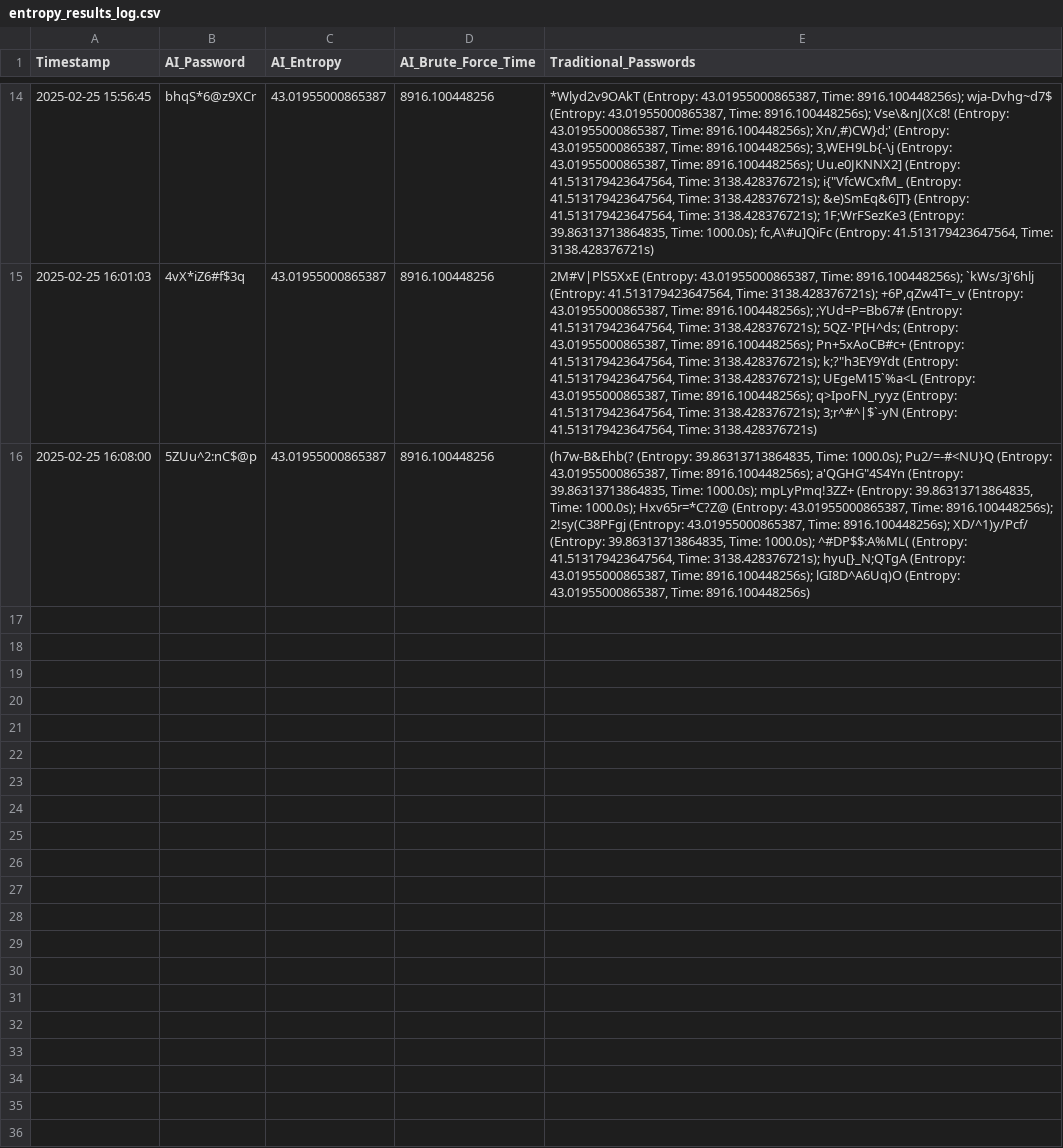
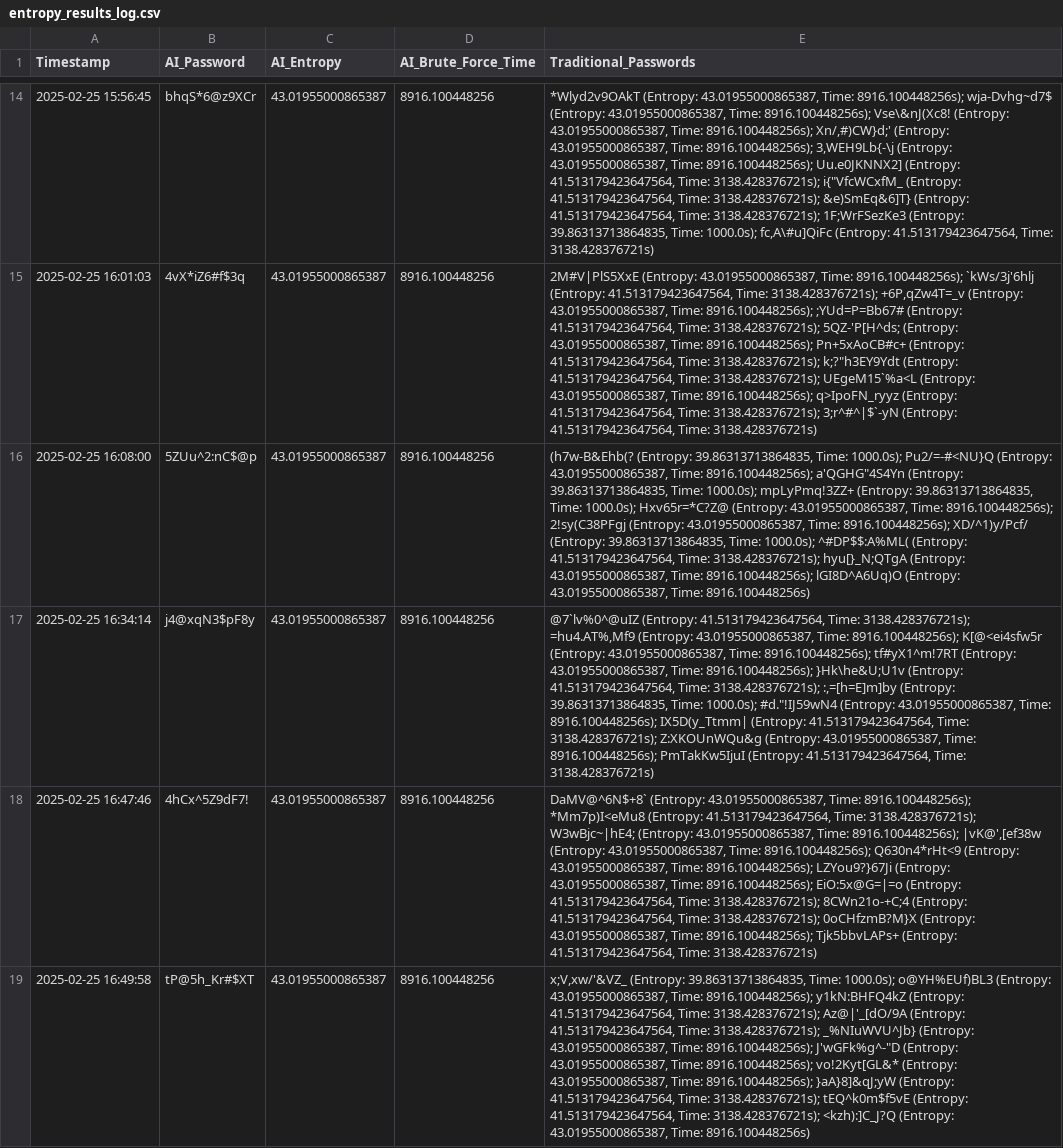
Before and after one commit to JamesDoonan1/sound-to-security, a CSV file: backend/logs/entropy_results_log.csv, drawn as a sheet; only a part is shown, gaps mark what is left out; the diff covers the shown part only; the diff names each change by its address in the sheet, - before the commit and + after, or states it on an @@ line.

```diff
--- a/backend/logs/entropy_results_log.csv
+++ b/backend/logs/entropy_results_log.csv
+row 17: 2025-02-25 16:34:14 | j4@xqN3$pF8y | 43.01955000865387 | 8916.100448256 | @7`lv%0^@uIZ (Entropy: 41.513179423647564, Time: 3138.428376721s); =hu4.AT%,Mf9 (Entropy: 43.01955000865387, Time: 8916.100448256s); K[@<ei4sfw5r (Entropy: 43.01955000865387, Time: 8916.100448256s); tf#yX1^m!7RT (Entropy: 43.01955000865387, Time: 8916.100448256s); }Hk\he&U;U1v (Entropy: 41.513179423647564, Time: 3138.428376721s); :,=[h=E]m]by (Entropy: 39.86313713864835, Time: 1000.0s); #d."!IJ59wN4 (Entropy: 43.01955000865387, Time: 8916.100448256s); IX5D(y_Ttmm| (Entropy: 41.513179423647564, Time: 3138.428376721s); Z:XKOUnWQu&g (Entropy: 43.01955000865387, Time: 8916.100448256s); PmTakKw5IjuI (Entropy: 41.513179423647564, Time: 3138.428376721s)
+row 18: 2025-02-25 16:47:46 | 4hCx^5Z9dF7! | 43.01955000865387 | 8916.100448256 | DaMV@^6N$+8` (Entropy: 43.01955000865387, Time: 8916.100448256s); *Mm7p)I<eMu8 (Entropy: 41.513179423647564, Time: 3138.428376721s); W3wBjc~|hE4; (Entropy: 43.01955000865387, Time: 8916.100448256s); |vK@',[ef38w (Entropy: 43.01955000865387, Time: 8916.100448256s); Q630n4*rHt<9 (Entropy: 43.01955000865387, Time: 8916.100448256s); LZYou9?}67Ji (Entropy: 43.01955000865387, Time: 8916.100448256s); EiO:5x@G=|=o (Entropy: 41.513179423647564, Time: 3138.428376721s); 8CWn21o-+C;4 (Entropy: 41.513179423647564, Time: 3138.428376721s); 0oCHfzmB?M}X (Entropy: 43.01955000865387, Time: 8916.100448256s); Tjk5bbvLAPs+ (Entropy: 41.513179423647564, Time: 3138.428376721s)
+row 19: 2025-02-25 16:49:58 | tP@5h_Kr#$XT | 43.01955000865387 | 8916.100448256 | x;V,xw/'&VZ_ (Entropy: 39.86313713864835, Time: 1000.0s); o@YH%EUf)BL3 (Entropy: 43.01955000865387, Time: 8916.100448256s); y1kN:BHFQ4kZ (Entropy: 41.513179423647564, Time: 3138.428376721s); Az@|'_[dO/9A (Entropy: 41.513179423647564, Time: 3138.428376721s); _%NIuWVU^Jb} (Entropy: 43.01955000865387, Time: 8916.100448256s); J'wGFk%g^-"D (Entropy: 43.01955000865387, Time: 8916.100448256s); vo!2Kyt[GL&* (Entropy: 43.01955000865387, Time: 8916.100448256s); }aA}8]&qJ;yW (Entropy: 41.513179423647564, Time: 3138.428376721s); tEQ^k0m$f5vE (Entropy: 41.513179423647564, Time: 3138.428376721s); <kzh):]C_J?Q (Entropy: 43.01955000865387, Time: 8916.100448256s)
```
Also changed, not shown: 2 added rows elsewhere in this file, backend/logs/password_log.csv, backend/logs/password_result_log.csv, 21 other files.
